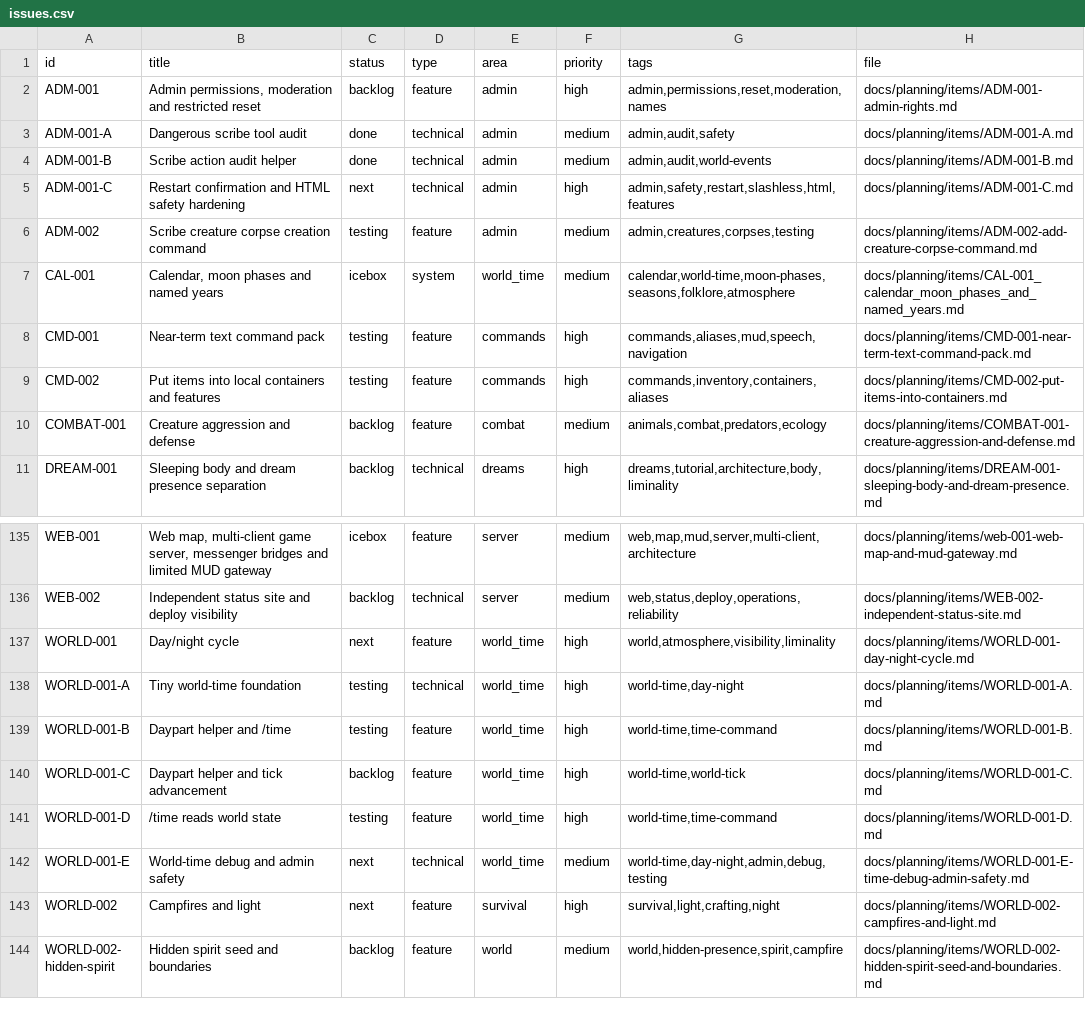
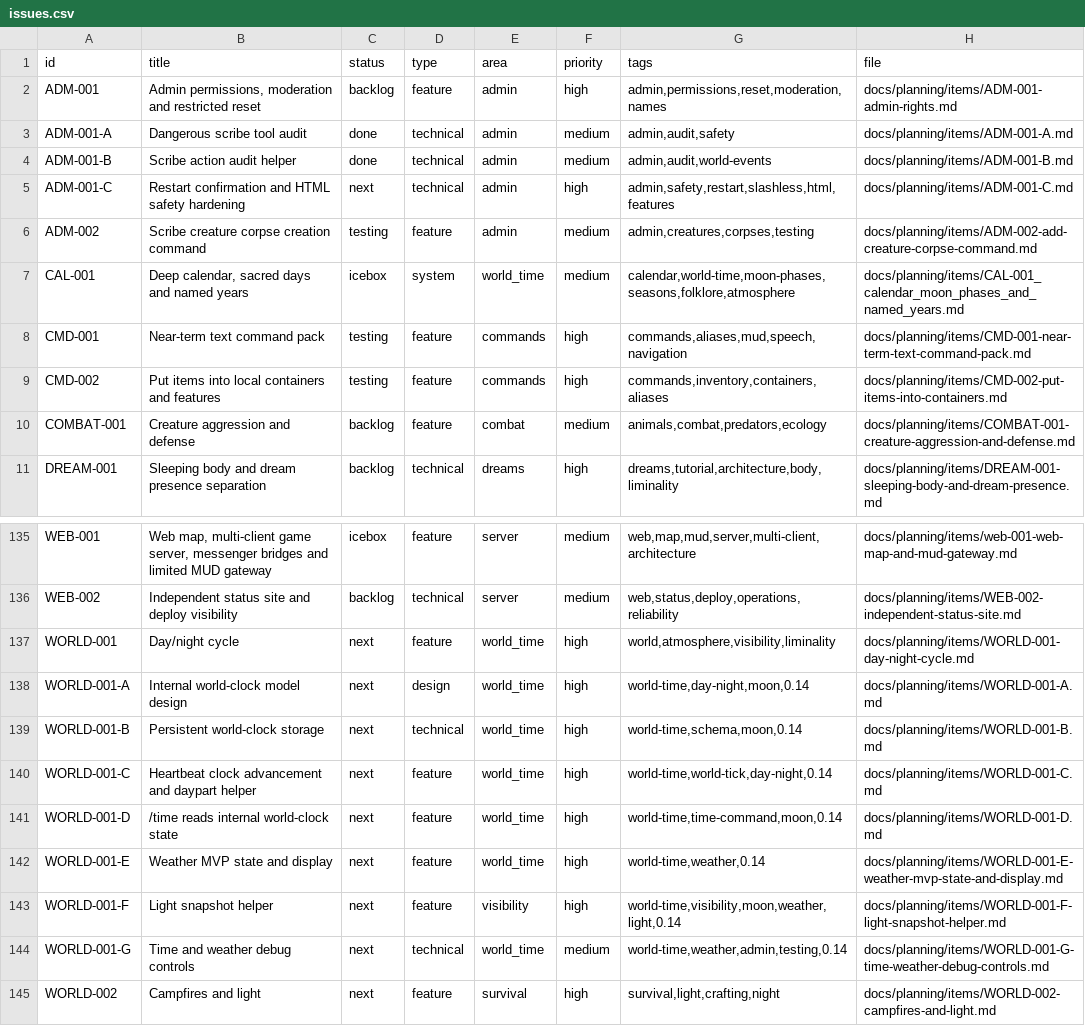
Before and after one commit to q587p/chornolis-marches, a CSV file: docs/planning/exports/issues.csv, drawn as a sheet; only a part is shown, gaps mark what is left out; the shorter side is filled out with more unchanged rows.

Commit message:
Reframe 0.14 around internal world clock

```diff
--- a/docs/planning/exports/issues.csv
+++ b/docs/planning/exports/issues.csv
@@ -6,3 +6,3 @@ ADM-001-C,Restart confirmation and HTML safety hardening,next,technical,admin,hi
 ADM-002,Scribe creature corpse creation command,testing,feature,admin,medium,"admin,creatures,corpses,testing",docs/planning/items/ADM-002-add-creature-corpse-command.md
-CAL-001,"Calendar, moon phases and named years",icebox,system,world_time,medium,"calendar,world-time,moon-phases,seasons,folklore,atmosphere",docs/planning/items/CAL-001_calendar_moon_phases_and_named_years.md
+CAL-001,"Deep calendar, sacred days and named years",icebox,system,world_time,medium,"calendar,world-time,moon-phases,seasons,folklore,atmosphere",docs/planning/items/CAL-001_calendar_moon_phases_and_named_years.md
 CMD-001,Near-term text command pack,testing,feature,commands,high,"commands,aliases,mud,speech,navigation",docs/planning/items/CMD-001-near-term-text-command-pack.md
@@ -137,7 +137,9 @@ WEB-002,Independent status site and deploy visibility,backlog,technical,server,m
 WORLD-001,Day/night cycle,next,feature,world_time,high,"world,atmosphere,visibility,liminality",docs/planning/items/WORLD-001-day-night-cycle.md
-WORLD-001-A,Tiny world-time foundation,testing,technical,world_time,high,"world-time,day-night",docs/planning/items/WORLD-001-A.md
-WORLD-001-B,Daypart helper and /time,testing,feature,world_time,high,"world-time,time-command",docs/planning/items/WORLD-001-B.md
-WORLD-001-C,Daypart helper and tick advancement,backlog,feature,world_time,high,"world-time,world-tick",docs/planning/items/WORLD-001-C.md
-WORLD-001-D,/time reads world state,testing,feature,world_time,high,"world-time,time-command",docs/planning/items/WORLD-001-D.md
-WORLD-001-E,World-time debug and admin safety,next,technical,world_time,medium,"world-time,day-night,admin,debug,testing",docs/planning/items/WORLD-001-E-time-debug-admin-safety.md
+WORLD-001-A,Internal world-clock model design,next,design,world_time,high,"world-time,day-night,moon,0.14",docs/planning/items/WORLD-001-A.md
+WORLD-001-B,Persistent world-clock storage,next,technical,world_time,high,"world-time,schema,moon,0.14",docs/planning/items/WORLD-001-B.md
+WORLD-001-C,Heartbeat clock advancement and daypart helper,next,feature,world_time,high,"world-time,world-tick,day-night,0.14",docs/planning/items/WORLD-001-C.md
+WORLD-001-D,/time reads internal world-clock state,next,feature,world_time,high,"world-time,time-command,moon,0.14",docs/planning/items/WORLD-001-D.md
+WORLD-001-E,Weather MVP state and display,next,feature,world_time,high,"world-time,weather,0.14",docs/planning/items/WORLD-001-E-weather-mvp-state-and-display.md
+WORLD-001-F,Light snapshot helper,next,feature,visibility,high,"world-time,visibility,moon,weather,light,0.14",docs/planning/items/WORLD-001-F-light-snapshot-helper.md
+WORLD-001-G,Time and weather debug controls,next,technical,world_time,medium,"world-time,weather,admin,testing,0.14",docs/planning/items/WORLD-001-G-time-weather-debug-controls.md
 WORLD-002,Campfires and light,next,feature,survival,high,"survival,light,crafting,night",docs/planning/items/WORLD-002-campfires-and-light.md
```
Also changed, not shown: 18 other files.
